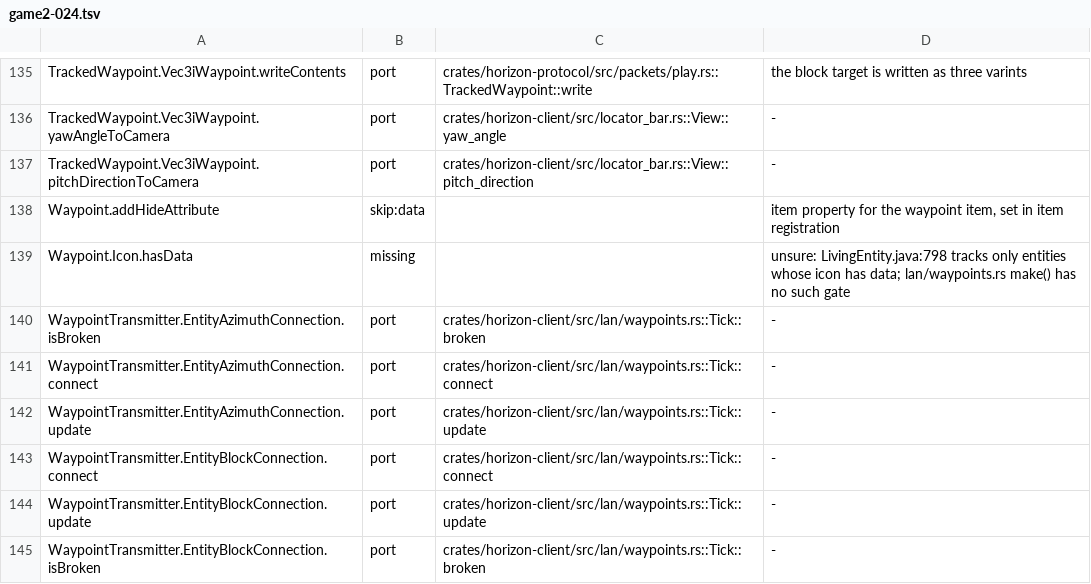
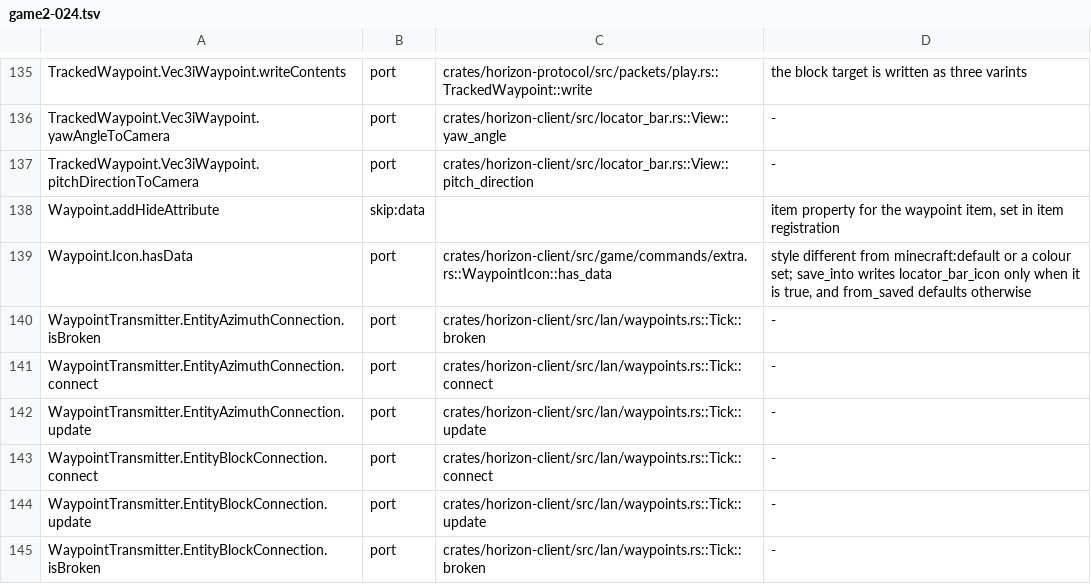
Before and after one commit to MSedgeMC/horizon, a TSV file: tools/port_map/game2-024.tsv, drawn as a sheet; only a part is shown, gaps mark what is left out.

Commit message:
ledger(game2-024): the waypoint icon hasData check is implemented

```diff
--- a/tools/port_map/game2-024.tsv
+++ b/tools/port_map/game2-024.tsv
@@ -138,3 +138,3 @@ TrackedWaypoint.Vec3iWaypoint.pitchDirectionToCamera	port	crates/horizon-client/
 Waypoint.addHideAttribute	skip:data		item property for the waypoint item, set in item registration
-Waypoint.Icon.hasData	missing		unsure: LivingEntity.java:798 tracks only entities whose icon has data; lan/waypoints.rs make() has no such gate
+Waypoint.Icon.hasData	port	crates/horizon-client/src/game/commands/extra.rs::WaypointIcon::has_data	style different from minecraft:default or a colour set; save_into writes locator_bar_icon only when it is true, and from_saved defaults otherwise
 WaypointTransmitter.EntityAzimuthConnection.isBroken	port	crates/horizon-client/src/lan/waypoints.rs::Tick::broken	-
```
